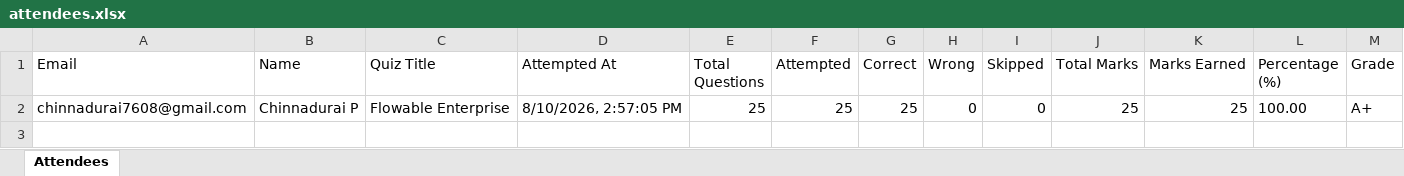
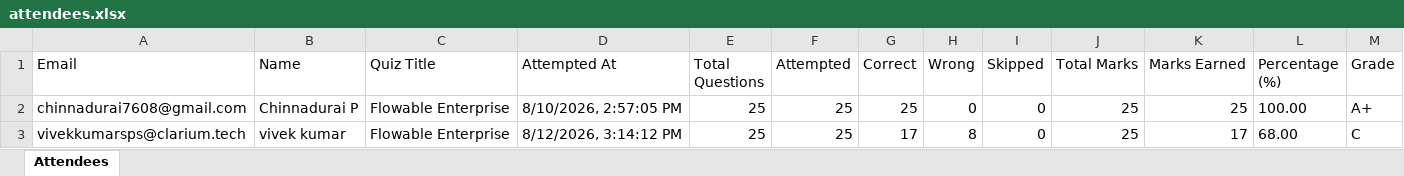
Before and after one commit to fejinfm2000/QuizForge, an Excel workbook: quizzes/flowable-enterprise/attendees.xlsx, sheet Attendees, drawn as a sheet; values as stored, in another font and other column widths than the file's, no borders; the diff names each change by its address in the sheet, - before the commit and + after, or states it on an @@ line.

Commit message:
Update attendees for quiz: flowable-enterprise — vivekkumarsps@clarium.tech

```diff
--- a/quizzes/flowable-enterprise/attendees.xlsx (sheet Attendees)
+++ b/quizzes/flowable-enterprise/attendees.xlsx (sheet Attendees)
+row 3: vivekkumarsps@clarium.tech | vivek kumar | Flowable Enterprise | 8/12/2026, 3:14:12 PM | 25 | 25 | 17 | 8 | 0 | 25 | 17 | 68.00 | C
```
